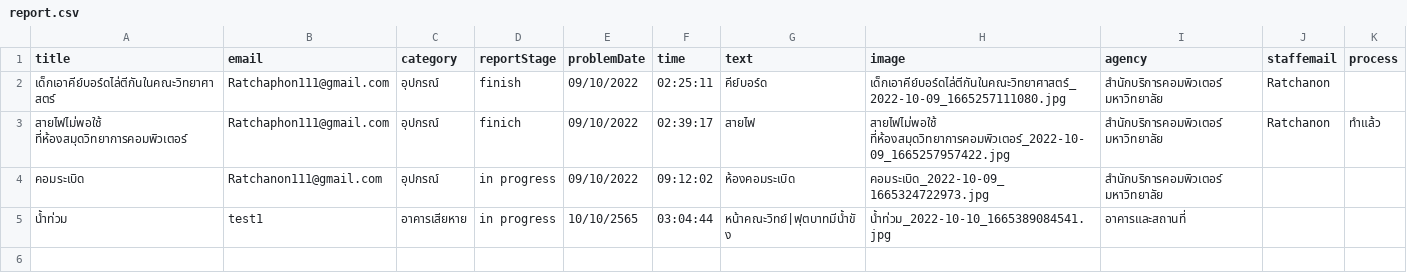
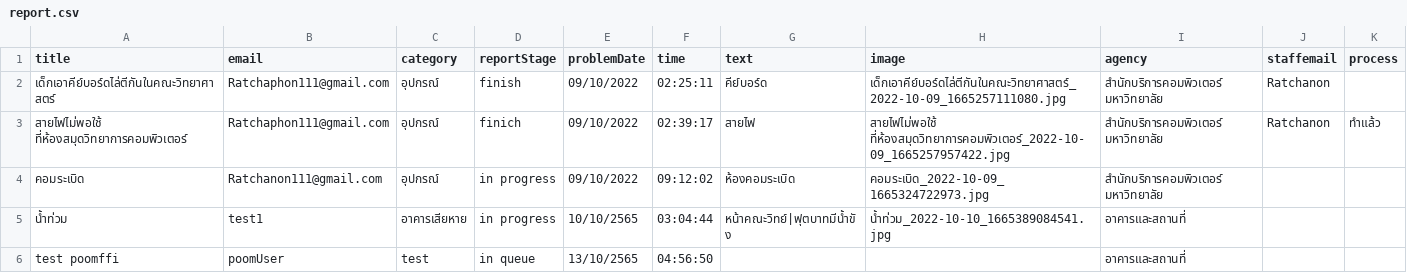
Before and after one commit to Ratchaphon1412/Student-Complaints, a CSV file: database/report.csv, drawn as a sheet; the diff names each change by its address in the sheet, - before the commit and + after, or states it on an @@ line.

Commit message:
test system

```diff
--- a/database/report.csv
+++ b/database/report.csv
+row 6: test poomffi | poomUser | test | in queue | 13/10/2565 | 04:56:50 |  |  | อาคารและสถานที่
```
Also changed, not shown: database/account.csv, database/likepost.csv, 5 other files.
